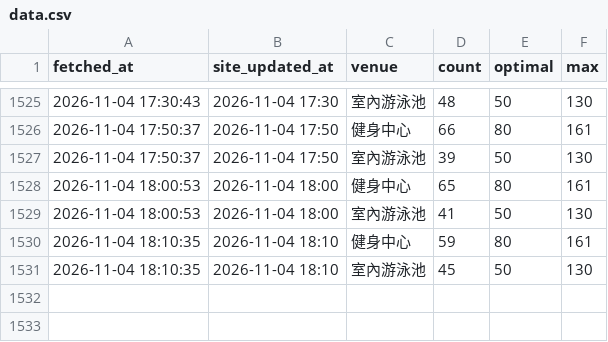
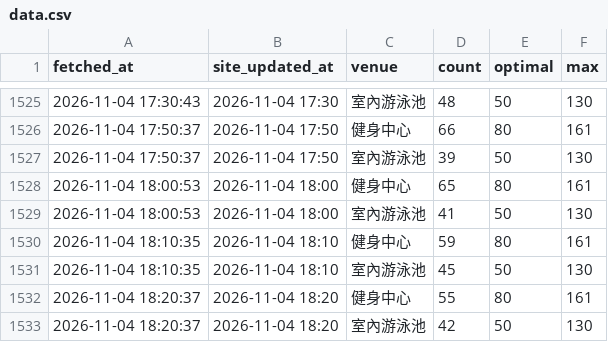
Before and after one commit to poshenchang/ntu-gym-logger, a CSV file: data.csv, drawn as a sheet; only a part is shown, gaps mark what is left out; the diff names each change by its address in the sheet, - before the commit and + after, or states it on an @@ line.

```diff
--- a/data.csv
+++ b/data.csv
+row 1532: 2026-11-04 18:20:37 | 2026-11-04 18:20 | 健身中心 | 55 | 80 | 161
+row 1533: 2026-11-04 18:20:37 | 2026-11-04 18:20 | 室內游泳池 | 42 | 50 | 130
```
Also changed, not shown: 1 other file.
